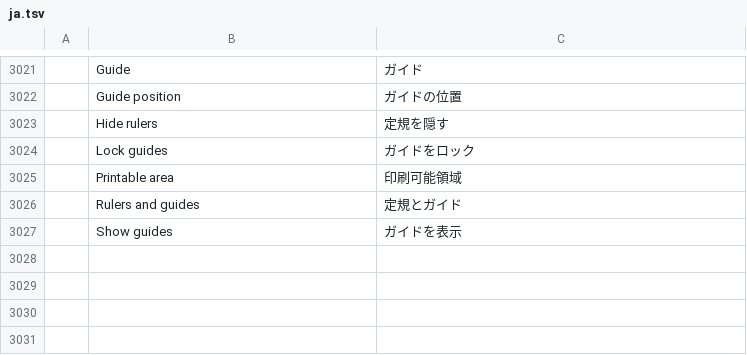
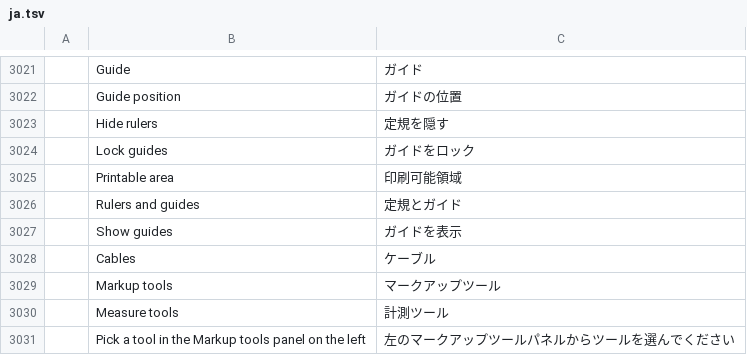
Before and after one commit to Azurehawke/pdfcraft, a TSV file: crates/ui-egui/src/i18n/ja.tsv, drawn as a sheet; only a part is shown, gaps mark what is left out; the diff names each change by its address in the sheet, - before the commit and + after, or states it on an @@ line.

```diff
--- a/crates/ui-egui/src/i18n/ja.tsv
+++ b/crates/ui-egui/src/i18n/ja.tsv
+row 3028:  | Cables | ケーブル
+row 3029:  | Markup tools | マークアップツール
+row 3030:  | Measure tools | 計測ツール
+row 3031:  | Pick a tool in the Markup tools panel on the left | 左のマークアップツールパネルからツールを選んでください
```
Also changed, not shown: crates/ui-egui/src/i18n/ar.tsv, crates/ui-egui/src/i18n/bg.tsv, 15 other files.
